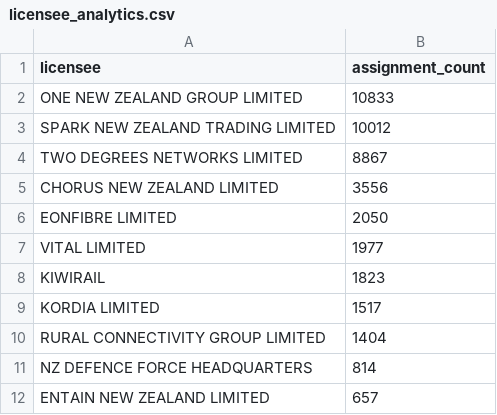
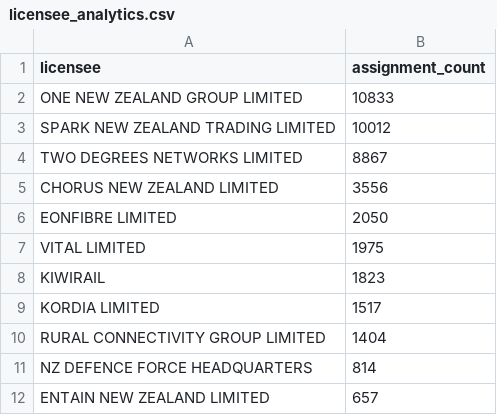
Before and after one commit to spectrumefficiencylimited/sel-current, a CSV file: silver/licensee_analytics.csv, drawn as a sheet; only a part is shown.

```diff
--- a/silver/licensee_analytics.csv
+++ b/silver/licensee_analytics.csv
@@ -6,3 +6,3 @@ CHORUS NEW ZEALAND LIMITED,3556
 EONFIBRE LIMITED,2050
-VITAL LIMITED,1977
+VITAL LIMITED,1975
 KIWIRAIL,1823
```
Also changed, not shown: 6 other files.
